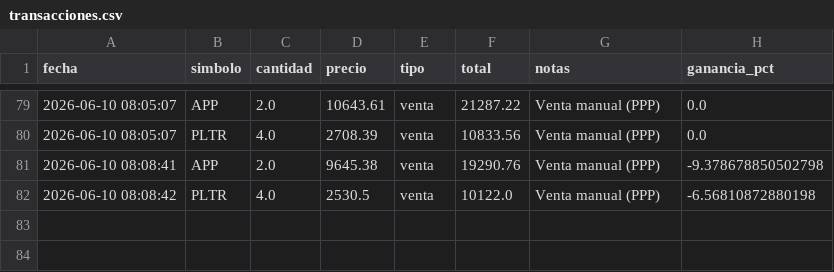
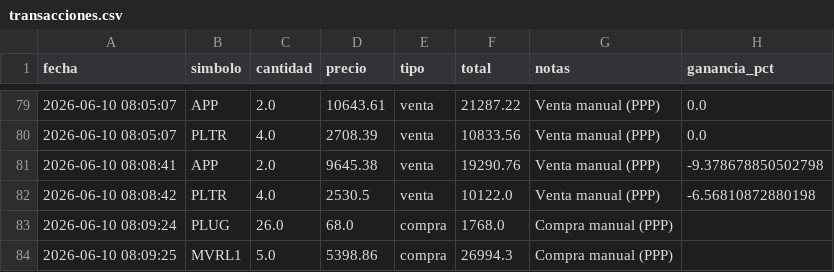
Before and after one commit to alopezuci-arch/trading-app-3.1, a CSV file: data/transacciones.csv, drawn as a sheet; only a part is shown, gaps mark what is left out; the diff names each change by its address in the sheet, - before the commit and + after, or states it on an @@ line.

Commit message:
[trading-app] sincronizar transacciones

```diff
--- a/data/transacciones.csv
+++ b/data/transacciones.csv
+row 83: 2026-06-10 08:09:24 | PLUG | 26.0 | 68.0 | compra | 1768.0 | Compra manual (PPP)
+row 84: 2026-06-10 08:09:25 | MVRL1 | 5.0 | 5398.86 | compra | 26994.3 | Compra manual (PPP)
```
